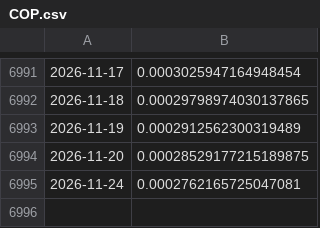
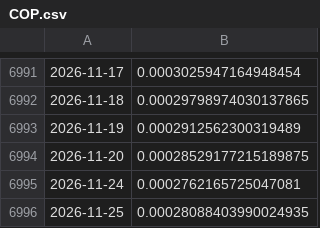
Before and after one commit to ivanlopezeco-ops/tcrm-metalurgico, a CSV file: datos/api_bcra/COP.csv, drawn as a sheet; only a part is shown, gaps mark what is left out; the diff names each change by its address in the sheet, - before the commit and + after, or states it on an @@ line.

```diff
--- a/datos/api_bcra/COP.csv
+++ b/datos/api_bcra/COP.csv
+row 6996: 2026-11-25 | 0.00028088403990024935
```
Also changed, not shown: datos/api_bcra/CZK.csv, datos/api_bcra/PYG.csv, 18 other files.
